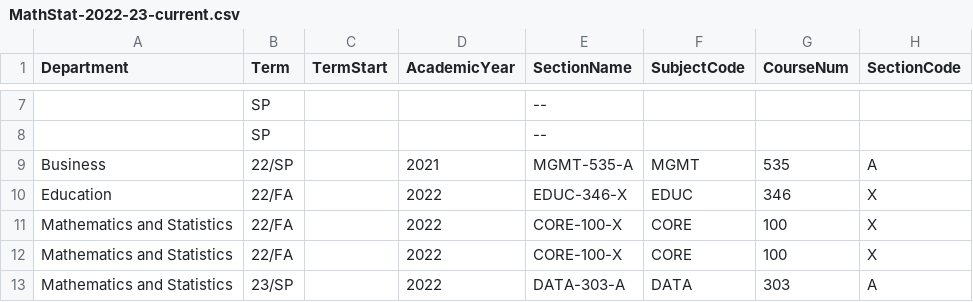
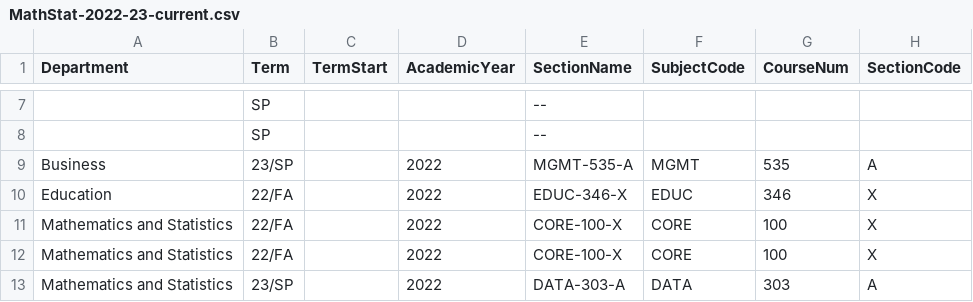
Before and after one commit to rpruim/Schedulizer, a CSV file: docs/data/MathStat-2022-23-current.csv, drawn as a sheet; only a part is shown, gaps mark what is left out; the diff names each change by its address in the sheet, - before the commit and + after, or states it on an @@ line.

Commit message:
fixing Term; deleting TermStart

```diff
--- a/docs/data/MathStat-2022-23-current.csv
+++ b/docs/data/MathStat-2022-23-current.csv
-B9 (Term): 22/SP
+B9 (Term): 23/SP
-D9 (AcademicYear): 2021
+D9 (AcademicYear): 2022
```
